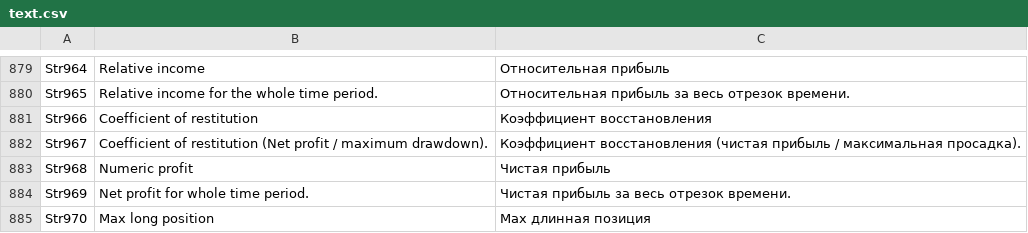
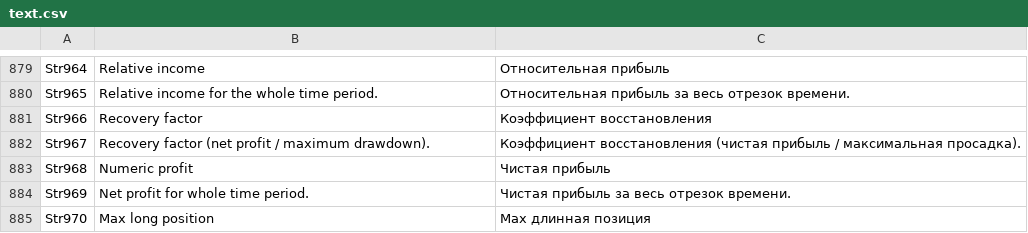
Before and after one commit to StockSharp/StockSharp, a CSV file: Localization/text.csv, drawn as a sheet; only a part is shown, gaps mark what is left out.

Commit message:
RecoveryFactorParameter fix.

```diff
--- a/Localization/text.csv
+++ b/Localization/text.csv
@@ -880,4 +880,4 @@ Str964;Relative income;Относительная прибыль
 Str965;Relative income for the whole time period.;Относительная прибыль за весь отрезок времени.
-Str966;Coefficient of restitution;Коэффициент восстановления
-Str967;Coefficient of restitution (Net profit / maximum drawdown).;Коэффициент восстановления (чистая прибыль / максимальная просадка).
+Str966;Recovery factor;Коэффициент восстановления
+Str967;Recovery factor (net profit / maximum drawdown).;Коэффициент восстановления (чистая прибыль / максимальная просадка).
 Str968;Numeric profit;Чистая прибыль
```
Also changed, not shown: 2 other files.
